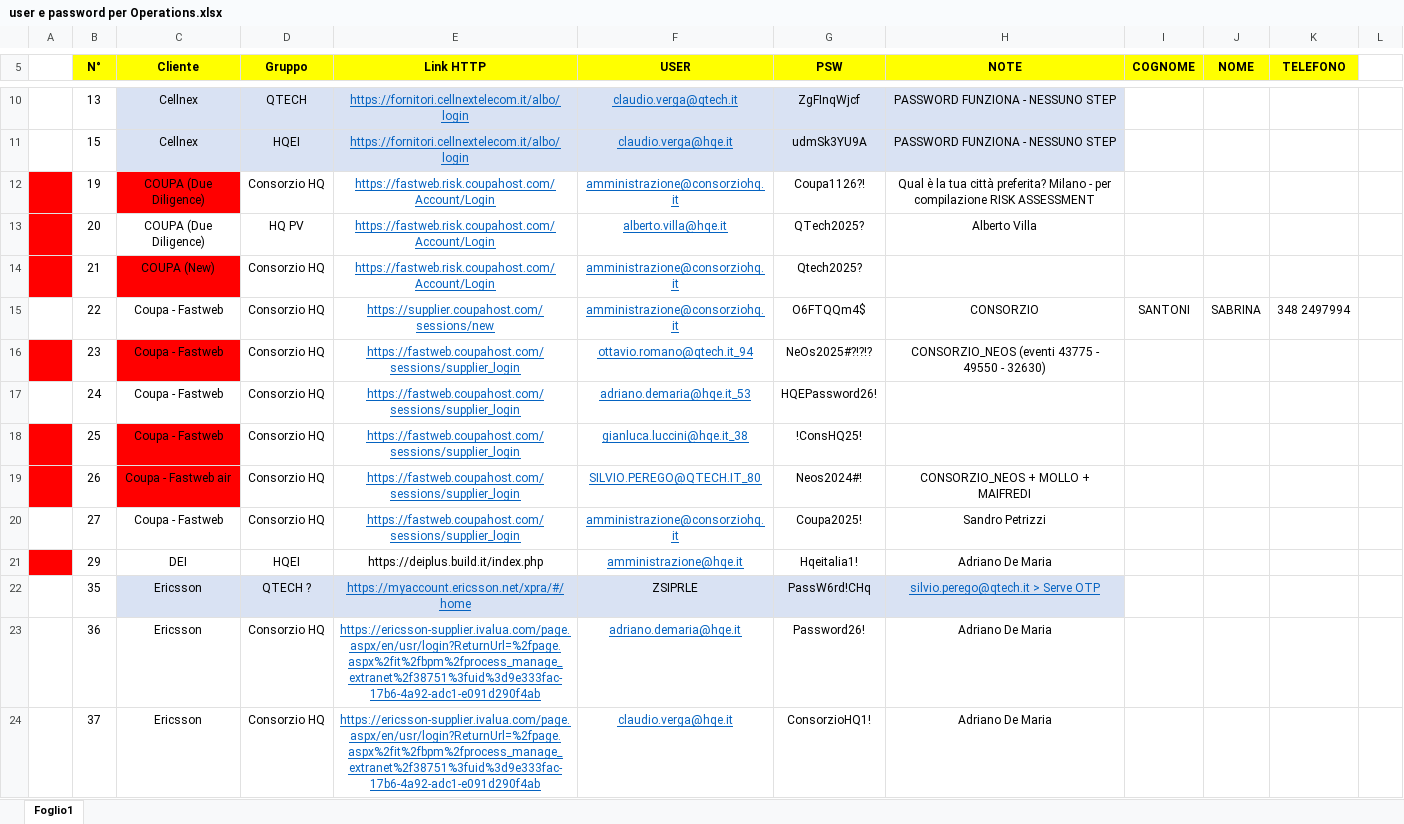
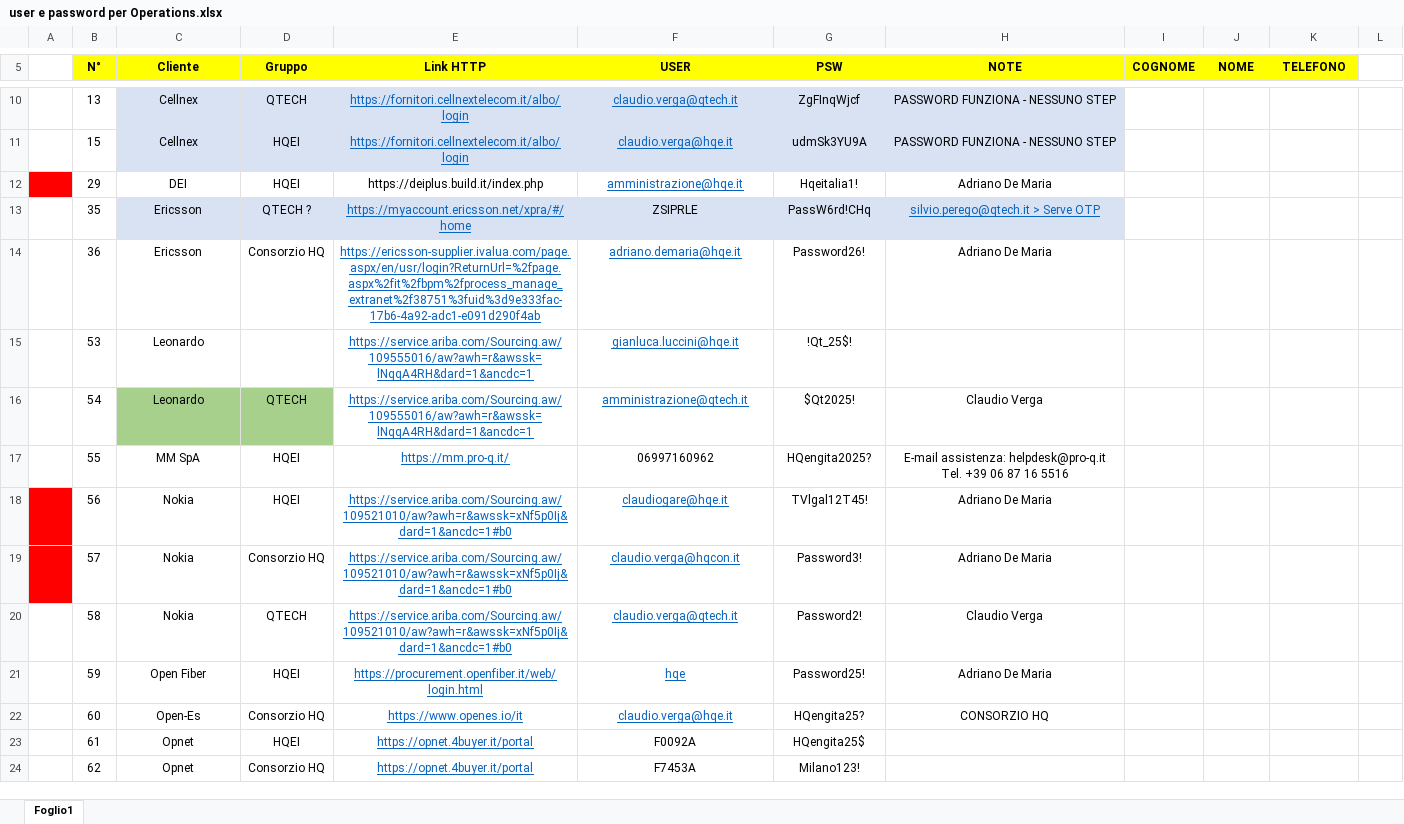
Before and after one commit to youssouftoure-arch/app-bandi-gara, an Excel workbook: user e password per Operations.xlsx, sheet Foglio1, drawn as a sheet; only a part is shown, gaps mark what is left out; the shorter side is filled out with more unchanged rows; values as stored, in another font and other column widths than the file's, no borders; charts and pictures not drawn; the diff covers the shown part only; the diff names each change by its address in the sheet, - before the commit and + after, or states it on an @@ line.

```diff
--- a/user e password per Operations.xlsx (sheet Foglio1)
+++ b/user e password per Operations.xlsx (sheet Foglio1)
-row 12:  | 19 | COUPA (Due Diligence) | Consorzio HQ | https://fastweb.risk.coupahost.com/Account/Login | amministrazione@consorziohq.it | Coupa1126?! | Qual è la tua città preferita? Milano - per compilazione RISK ASSESSMENT
-row 13:  | 20 | COUPA (Due Diligence) | HQ PV | https://fastweb.risk.coupahost.com/Account/Login | alberto.villa@hqe.it | QTech2025? | Alberto Villa
-row 14:  | 21 | COUPA (New) | Consorzio HQ | https://fastweb.risk.coupahost.com/Account/Login | amministrazione@consorziohq.it | Qtech2025?
-row 15:  | 22 | Coupa - Fastweb | Consorzio HQ | https://supplier.coupahost.com/sessions/new | amministrazione@consorziohq.it | O6FTQQm4$ | CONSORZIO | SANTONI | SABRINA | 348 2497994
-row 16:  | 23 | Coupa - Fastweb | Consorzio HQ | https://fastweb.coupahost.com/sessions/supplier_login | ottavio.romano@qtech.it_94 | NeOs2025#?!?!? | CONSORZIO_NEOS (eventi 43775 - 49550 - 32630)
-row 17:  | 24 | Coupa - Fastweb | Consorzio HQ | https://fastweb.coupahost.com/sessions/supplier_login | adriano.demaria@hqe.it_53 | HQEPassword26!
-row 18:  | 25 | Coupa - Fastweb | Consorzio HQ | https://fastweb.coupahost.com/sessions/supplier_login | gianluca.luccini@hqe.it_38 | !ConsHQ25!
-row 19:  | 26 | Coupa - Fastweb air | Consorzio HQ | https://fastweb.coupahost.com/sessions/supplier_login | SILVIO.PEREGO@QTECH.IT_80 | Neos2024#! | CONSORZIO_NEOS + MOLLO + MAIFREDI
-row 20:  | 27 | Coupa - Fastweb | Consorzio HQ | https://fastweb.coupahost.com/sessions/supplier_login | amministrazione@consorziohq.it | Coupa2025! | Sandro Petrizzi
-row 24:  | 37 | Ericsson | Consorzio HQ | https://ericsson-supplier.ivalua.com/page.aspx/en/usr/login?ReturnUrl=%2fpage.aspx%2fit%2fbpm%2fprocess_manage_extranet%2f38751%3fuid%3d9e333fac-17b6-4a92-adc1-e091d290f4ab | claudio.verga@hqe.it | ConsorzioHQ1! | Adriano De Maria
```
Also changed, not shown: 89 removed rows elsewhere in this sheet, charts or pictures, 17 other files.
